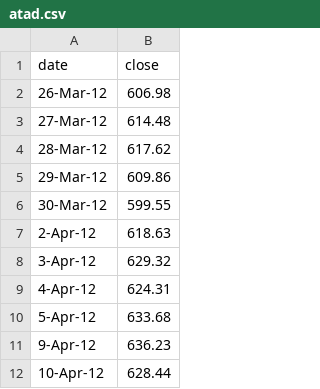
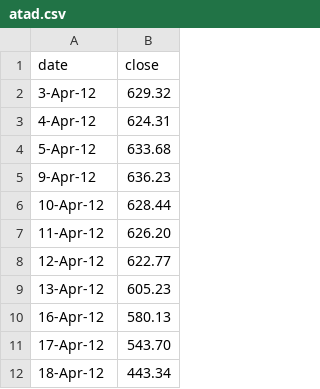
Before and after one commit to 1103409364/demo-d3, a CSV file: src/lineChart/atad.csv, drawn as a sheet; only a part is shown; the shorter side is filled out with more unchanged rows; the diff names each change by its address in the sheet, - before the commit and + after, or states it on an @@ line.

Commit message:
line init
Signed-off-by: wcs <changshang.wu@gientech.com>

```diff
--- a/src/lineChart/atad.csv
+++ b/src/lineChart/atad.csv
-row 2: 26-Mar-12 | 606.98
-row 3: 27-Mar-12 | 614.48
-row 4: 28-Mar-12 | 617.62
-row 5: 29-Mar-12 | 609.86
-row 6: 30-Mar-12 | 599.55
-row 7: 2-Apr-12 | 618.63
```
Also changed, not shown: 2 other files.
